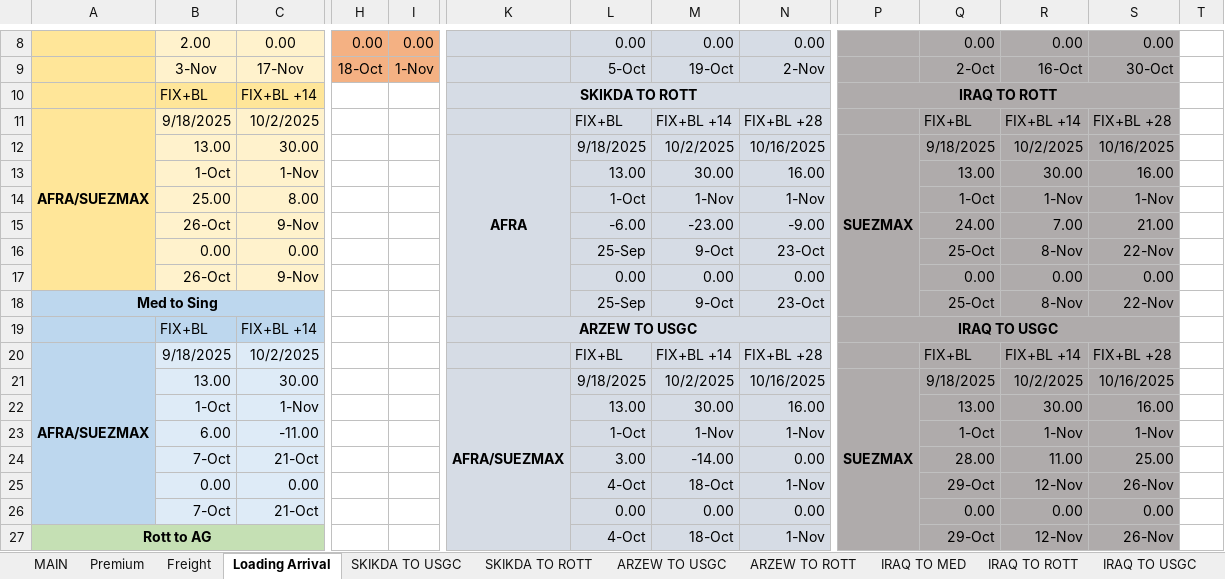
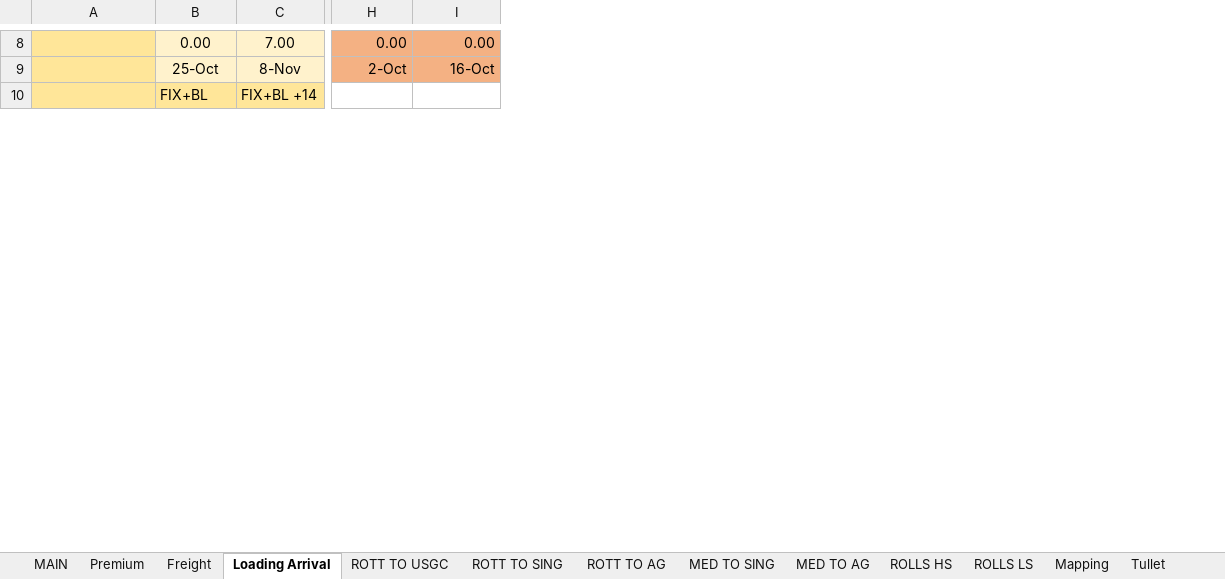
Before and after one commit to charlesgre/fuel-dashboard, an Excel workbook: Arbs/Arbsheet updated.xlsx, sheet Loading Arrival, drawn as a sheet; only a part is shown, gaps mark what is left out; values as stored, in another font and other column widths than the file's, no borders; removed rows and columns are numbered as before the commit, all else as after; rows hold the shown columns only; the diff covers the shown part only; the diff names each change by its address in the sheet, - before the commit and + after, or states it on an @@ line.

```diff
--- a/Arbs/Arbsheet updated.xlsx (sheet Loading Arrival)
+++ b/Arbs/Arbsheet updated.xlsx (sheet Loading Arrival)
-sheet tab: SKIKDA TO USGC
-sheet tab: SKIKDA TO ROTT
-sheet tab: ARZEW TO USGC
-sheet tab: ARZEW TO ROTT
-sheet tab: IRAQ TO MED
-sheet tab: IRAQ TO ROTT
-sheet tab: IRAQ TO USGC
-column H, row 8: 0.00
-column I, row 8: 0.00
-column K, row 10: SKIKDA TO ROTT
-column L, row 8: 0.00
-column M, row 8: 0.00
-column N, row 8: 0.00
-column P, row 10: IRAQ TO ROTT
-column S, row 8: 0.00
-column T, empty
-B8: 2.00
+B8: 0.00
-C8: 0.00
+C8: 7.00
-H8:I8 fill: #AFABAB
+H8:I8 fill: #F4B183
-row 9:  | 3-Nov | 17-Nov | 18-Oct | 1-Nov |  | 5-Oct | 19-Oct | 2-Nov |  | 2-Oct | 16-Oct | 30-Oct
+row 9:  | 25-Oct | 8-Nov | 2-Oct | 16-Oct
-H10:I10 fill: #AFABAB
+H10:I10 fill: none
-row 11: AFRA/SUEZMAX | 9/18/2025 | 10/2/2025 |  |  |  | FIX+BL | FIX+BL +14 | FIX+BL +28 |  | FIX+BL | FIX+BL +14 | FIX+BL +28
-row 12:  | 13.00 | 30.00 |  |  | AFRA | 9/18/2025 | 10/2/2025 | 10/16/2025 | SUEZMAX | 9/18/2025 | 10/2/2025 | 10/16/2025
-row 13:  | 1-Oct | 1-Nov |  |  |  | 13.00 | 30.00 | 16.00 |  | 13.00 | 30.00 | 16.00
-row 14:  | 25.00 | 8.00 |  |  |  | 1-Oct | 1-Nov | 1-Nov |  | 1-Oct | 1-Nov | 1-Nov
-row 15:  | 26-Oct | 9-Nov |  |  |  | -6.00 | -23.00 | -9.00 |  | 24.00 | 7.00 | 21.00
-row 16:  | 0.00 | 0.00 |  |  |  | 25-Sep | 9-Oct | 23-Oct |  | 25-Oct | 8-Nov | 22-Nov
-row 17:  | 26-Oct | 9-Nov |  |  |  | 0.00 | 0.00 | 0.00 |  | 0.00 | 0.00 | 0.00
-row 18: Med to Sing |  |  |  |  |  | 25-Sep | 9-Oct | 23-Oct |  | 25-Oct | 8-Nov | 22-Nov
-row 20: AFRA/SUEZMAX | 9/18/2025 | 10/2/2025 |  |  |  | FIX+BL | FIX+BL +14 | FIX+BL +28 |  | FIX+BL | FIX+BL +14 | FIX+BL +28
-row 21:  | 13.00 | 30.00 |  |  | AFRA/SUEZMAX | 9/18/2025 | 10/2/2025 | 10/16/2025 | SUEZMAX | 9/18/2025 | 10/2/2025 | 10/16/2025
-row 22:  | 1-Oct | 1-Nov |  |  |  | 13.00 | 30.00 | 16.00 |  | 13.00 | 30.00 | 16.00
-row 23:  | 6.00 | -11.00 |  |  |  | 1-Oct | 1-Nov | 1-Nov |  | 1-Oct | 1-Nov | 1-Nov
-row 24:  | 7-Oct | 21-Oct |  |  |  | 3.00 | -14.00 | 0.00 |  | 28.00 | 11.00 | 25.00
-row 25:  | 0.00 | 0.00 |  |  |  | 4-Oct | 18-Oct | 1-Nov |  | 29-Oct | 12-Nov | 26-Nov
-row 26:  | 7-Oct | 21-Oct |  |  |  | 0.00 | 0.00 | 0.00 |  | 0.00 | 0.00 | 0.00
-row 27: Rott to AG |  |  |  |  |  | 4-Oct | 18-Oct | 1-Nov |  | 29-Oct | 12-Nov | 26-Nov
```
Also changed, not shown: 25 added rows, 9 removed rows, 5 moved rows, 2 removed columns, 13 edited cells, cell formats and merged cells elsewhere in this sheet, sheet Tullet, sheet ROLLS HS, sheet ROLLS LS, sheet Tullet US, sheet MAIN, sheet Premium, 6 more sheets, formulas that keep their value, hidden cells, 1 other file.
